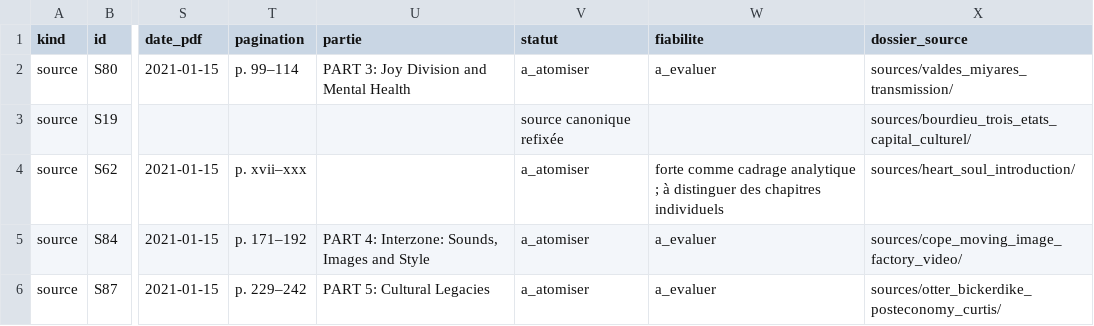
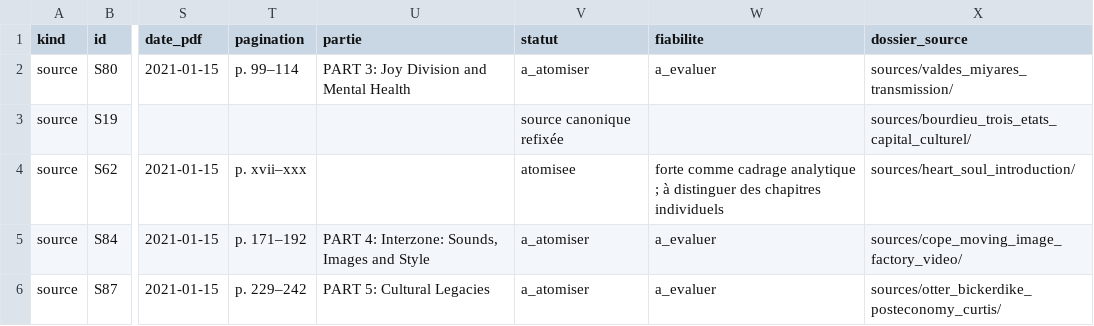
Before and after one commit to AdminQuest/joy-division-ai-writing-studio, a CSV file: exports/generated/source_records.csv, drawn as a sheet; only a part is shown, gaps mark what is left out; the diff names each change by its address in the sheet, - before the commit and + after, or states it on an @@ line.

```diff
--- a/exports/generated/source_records.csv
+++ b/exports/generated/source_records.csv
-V4 (statut): a_atomiser
+V4 (statut): atomisee
```
Also changed, not shown: 5 other files.
